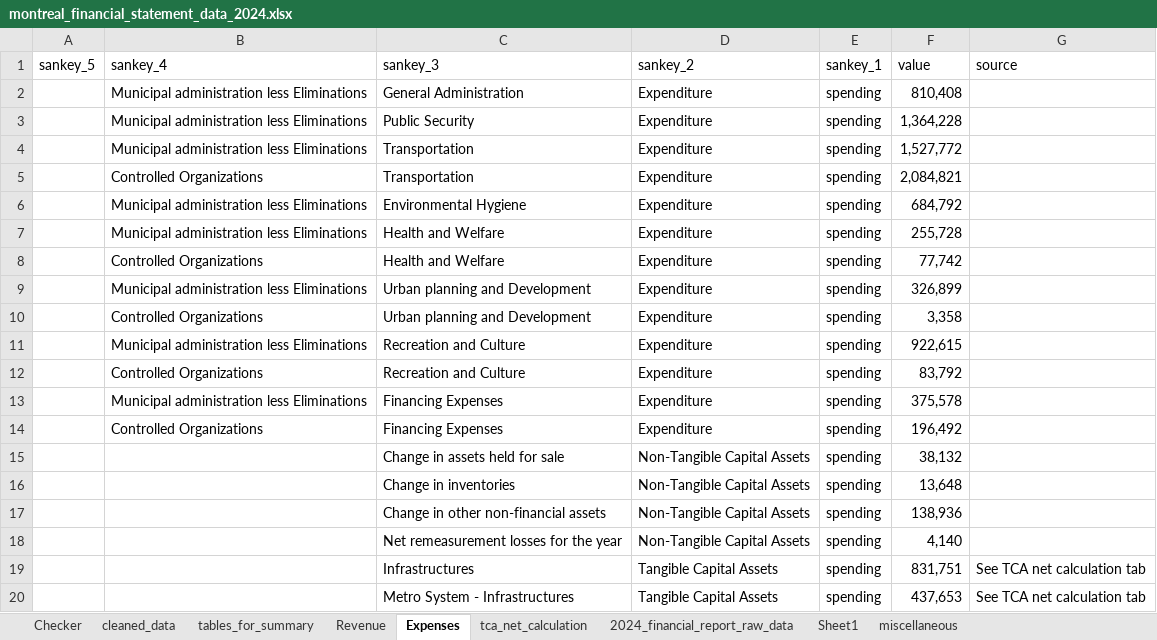
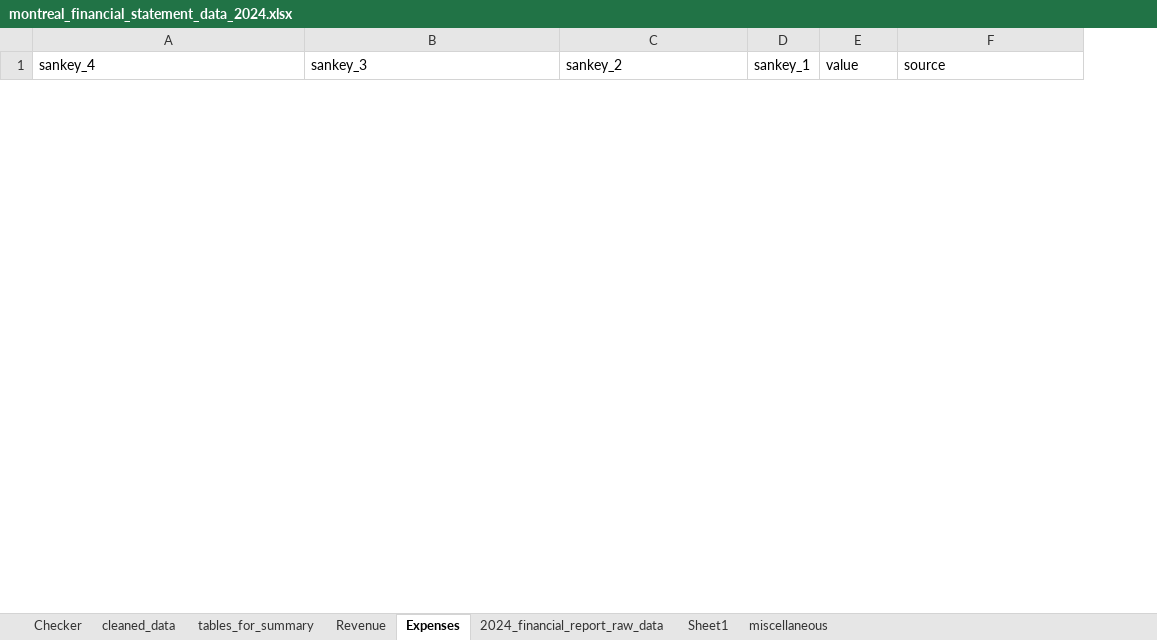
Before and after one commit to thalasith/CanadaSpends, an Excel workbook: data/montreal/data_cleaning/montreal_financial_statement_data_2024.xlsx, sheet Expenses, drawn as a sheet; only a part is shown; values as stored, in another font and other column widths than the file's, no borders; removed rows and columns are numbered as before the commit, all else as after; the diff covers the shown part only; the diff names each change by its address in the sheet, - before the commit and + after, or states it on an @@ line.

```diff
--- a/data/montreal/data_cleaning/montreal_financial_statement_data_2024.xlsx (sheet Expenses)
+++ b/data/montreal/data_cleaning/montreal_financial_statement_data_2024.xlsx (sheet Expenses)
-sheet tab: tca_net_calculation
-column A (sankey_5), empty
-row 2:  | Municipal administration less Eliminations | General Administration | Expenditure | spending | 810,408
-row 3:  | Municipal administration less Eliminations | Public Security | Expenditure | spending | 1,364,228
-row 4:  | Municipal administration less Eliminations | Transportation | Expenditure | spending | 1,527,772
-row 5:  | Controlled Organizations | Transportation | Expenditure | spending | 2,084,821
-row 6:  | Municipal administration less Eliminations | Environmental Hygiene | Expenditure | spending | 684,792
-row 7:  | Municipal administration less Eliminations | Health and Welfare | Expenditure | spending | 255,728
-row 8:  | Controlled Organizations | Health and Welfare | Expenditure | spending | 77,742
-row 9:  | Municipal administration less Eliminations | Urban planning and Development | Expenditure | spending | 326,899
-row 10:  | Controlled Organizations | Urban planning and Development | Expenditure | spending | 3,358
-row 11:  | Municipal administration less Eliminations | Recreation and Culture | Expenditure | spending | 922,615
-row 12:  | Controlled Organizations | Recreation and Culture | Expenditure | spending | 83,792
-row 13:  | Municipal administration less Eliminations | Financing Expenses | Expenditure | spending | 375,578
-row 14:  | Controlled Organizations | Financing Expenses | Expenditure | spending | 196,492
-row 15:  |  | Change in assets held for sale | Non-Tangible Capital Assets | spending | 38,132
-row 16:  |  | Change in inventories | Non-Tangible Capital Assets | spending | 13,648
-row 17:  |  | Change in other non-financial assets | Non-Tangible Capital Assets | spending | 138,936
-row 18:  |  | Net remeasurement losses for the year | Non-Tangible Capital Assets | spending | 4,140
-row 19:  |  | Infrastructures | Tangible Capital Assets | spending | 831,751 | See TCA net calculation tab
-row 20:  |  | Metro System - Infrastructures | Tangible Capital Assets | spending | 437,653 | See TCA net calculation tab
```
Also changed, not shown: 21 added rows and 7 removed rows elsewhere in this sheet, sheet cleaned_data, sheet Sheet1, sheet Revenue, sheet tables_for_summary, sheet Checker, 3 other files.
